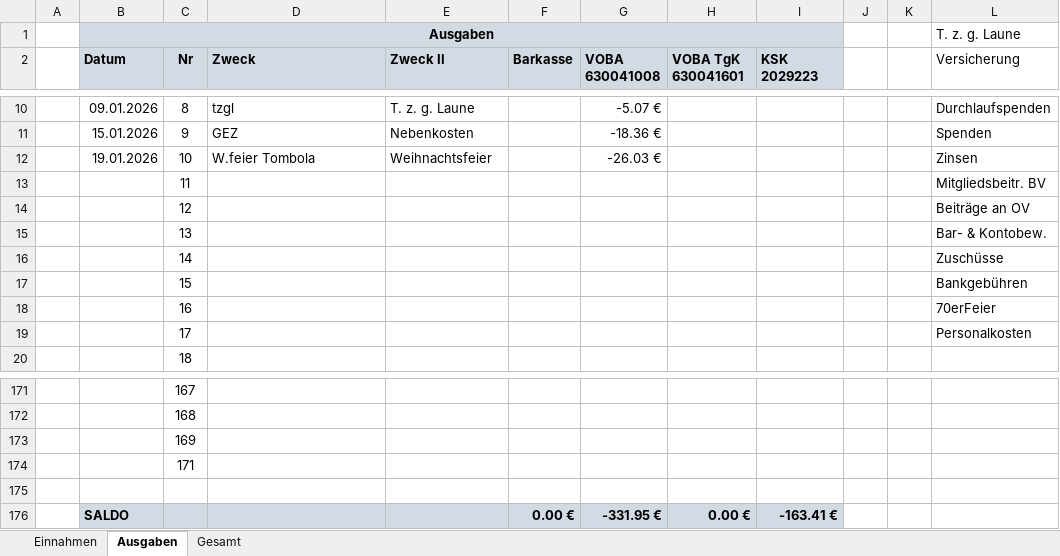
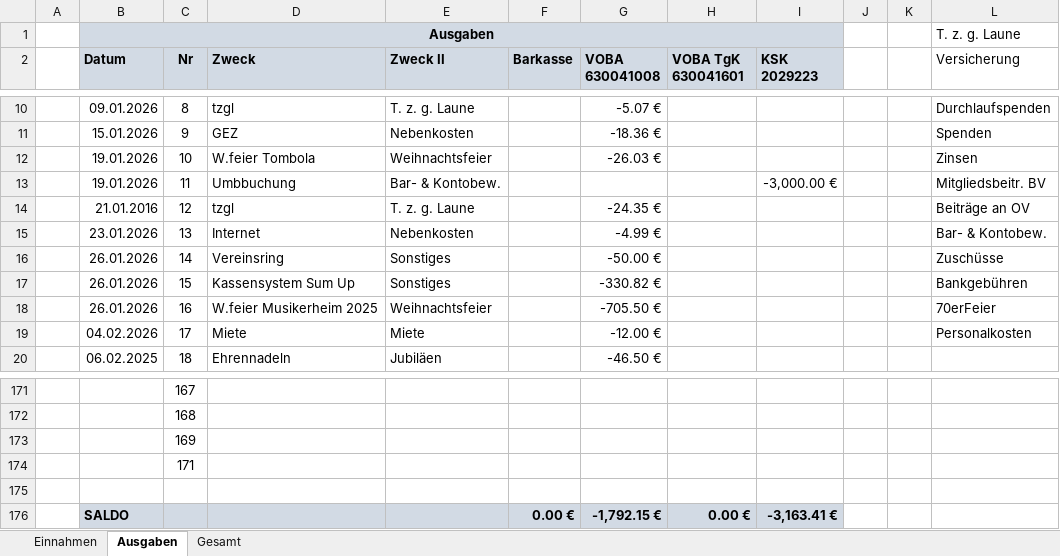
Before and after one commit to bwildner/AWO, an Excel workbook: 2026/AWO_Einnahmen_Ausgaben_2026.xlsx, sheet Ausgaben, drawn as a sheet; only a part is shown, gaps mark what is left out; values as stored, in another font and other column widths than the file's, no borders; conditional formats not drawn; the diff covers the shown part only; the diff names each change by its address in the sheet, - before the commit and + after, or states it on an @@ line.

```diff
--- a/2026/AWO_Einnahmen_Ausgaben_2026.xlsx (sheet Ausgaben)
+++ b/2026/AWO_Einnahmen_Ausgaben_2026.xlsx (sheet Ausgaben)
-B13 (Datum): (empty)
+B13 (Datum): 19.01.2026
-D13 (Zweck): (empty)
+D13 (Zweck): Umbbuchung
-E13 (Zweck II): (empty)
+E13 (Zweck II): Bar- & Kontobew.
-I13 (KSK 2029223): (empty)
+I13 (KSK 2029223): -3,000.00 €
-B14 (Datum): (empty)
+B14 (Datum): 21.01.2016
-D14 (Zweck): (empty)
+D14 (Zweck): tzgl
-E14 (Zweck II): (empty)
+E14 (Zweck II): T. z. g. Laune
-G14 (VOBA 630041008): (empty)
+G14 (VOBA 630041008): -24.35 €
-B15 (Datum): (empty)
+B15 (Datum): 23.01.2026
-D15 (Zweck): (empty)
+D15 (Zweck): Internet
-E15 (Zweck II): (empty)
+E15 (Zweck II): Nebenkosten
-G15 (VOBA 630041008): (empty)
+G15 (VOBA 630041008): -4.99 €
-B16:B18 (Datum): (empty)
+B16:B18 (Datum): 26.01.2026
-D16 (Zweck): (empty)
+D16 (Zweck): Vereinsring
-E16:E17 (Zweck II): (empty)
+E16:E17 (Zweck II): Sonstiges
-G16 (VOBA 630041008): (empty)
+G16 (VOBA 630041008): -50.00 €
-D17 (Zweck): (empty)
+D17 (Zweck): Kassensystem Sum Up
-G17 (VOBA 630041008): (empty)
+G17 (VOBA 630041008): -330.82 €
-D18 (Zweck): (empty)
+D18 (Zweck): W.feier Musikerheim 2025
-E18 (Zweck II): (empty)
+E18 (Zweck II): Weihnachtsfeier
-G18 (VOBA 630041008): (empty)
+G18 (VOBA 630041008): -705.50 €
-B19 (Datum): (empty)
+B19 (Datum): 04.02.2026
-D19 (Zweck): (empty)
+D19 (Zweck): Miete
-E19 (Zweck II): (empty)
+E19 (Zweck II): Miete
-G19 (VOBA 630041008): (empty)
+G19 (VOBA 630041008): -12.00 €
-B20 (Datum): (empty)
+B20 (Datum): 06.02.2025
-D20 (Zweck): (empty)
+D20 (Zweck): Ehrennadeln
-E20 (Zweck II): (empty)
+E20 (Zweck II): Jubiläen
-G20 (VOBA 630041008): (empty)
+G20 (VOBA 630041008): -46.50 €
-G176 (VOBA 630041008): -331.95 €
+G176 (VOBA 630041008): -1,792.15 €
-I176 (KSK 2029223): -163.41 €
+I176 (KSK 2029223): -3,163.41 €
```
Also changed, not shown: 12 edited cells elsewhere in this sheet, sheet Einnahmen, 10 other files.
